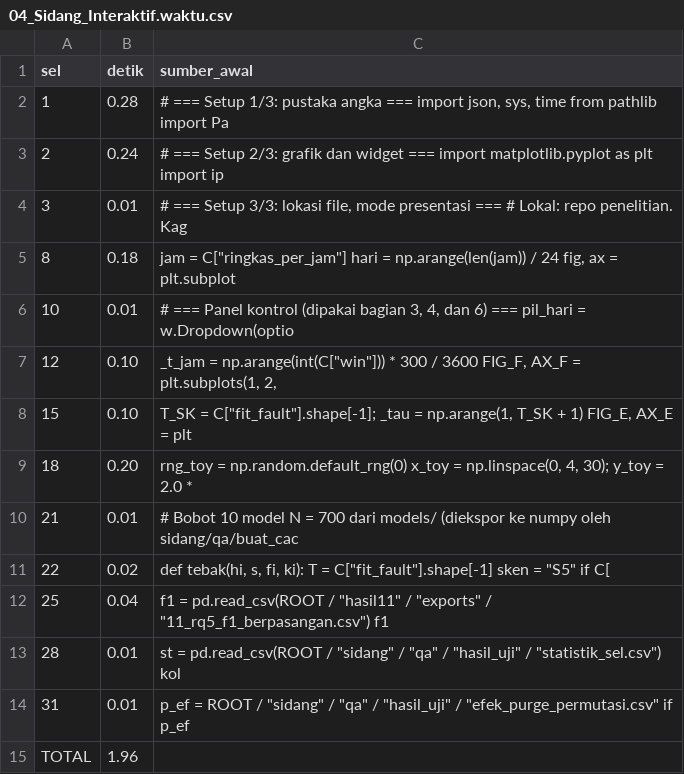
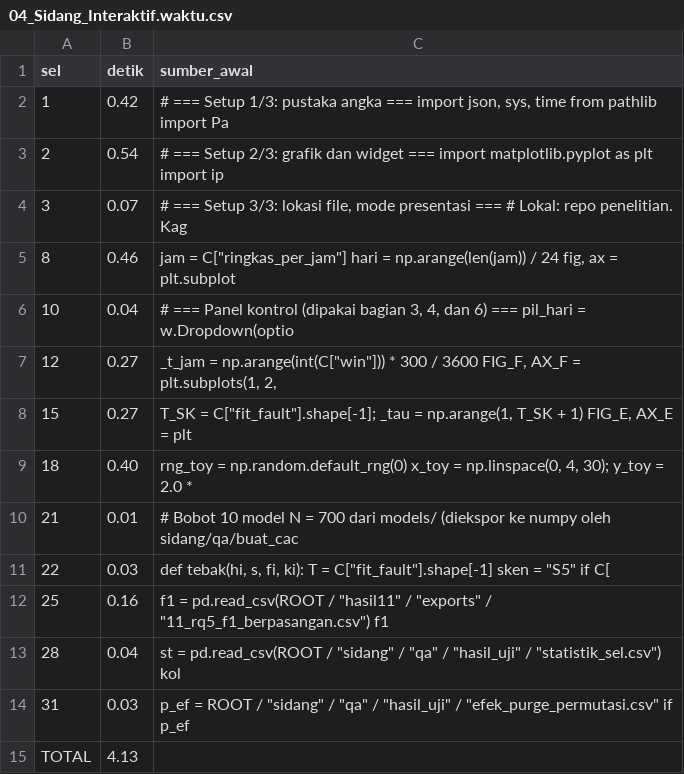
Before and after one commit to kelvindesman/public-files, a CSV file: sidang/bukti_demo/04_Sidang_Interaktif.waktu.csv, drawn as a sheet.

```diff
--- a/sidang/bukti_demo/04_Sidang_Interaktif.waktu.csv
+++ b/sidang/bukti_demo/04_Sidang_Interaktif.waktu.csv
@@ -1,15 +1,15 @@
 sel,detik,sumber_awal
-1,0.28,"# === Setup 1/3: pustaka angka === import json, sys, time from pathlib import Pa"
-2,0.24,# === Setup 2/3: grafik dan widget === import matplotlib.pyplot as plt import ip
-3,0.01,"# === Setup 3/3: lokasi file, mode presentasi ===  # Lokal: repo penelitian. Kag"
-8,0.18,"jam = C[""ringkas_per_jam""] hari = np.arange(len(jam)) / 24 fig, ax = plt.subplot"
-10,0.01,"# === Panel kontrol (dipakai bagian 3, 4, dan 6) === pil_hari = w.Dropdown(optio"
-12,0.10,"_t_jam = np.arange(int(C[""win""])) * 300 / 3600 FIG_F, AX_F = plt.subplots(1, 2, "
-15,0.10,"T_SK = C[""fit_fault""].shape[-1]; _tau = np.arange(1, T_SK + 1) FIG_E, AX_E = plt"
-18,0.20,"rng_toy = np.random.default_rng(0) x_toy = np.linspace(0, 4, 30); y_toy = 2.0 * "
+1,0.42,"# === Setup 1/3: pustaka angka === import json, sys, time from pathlib import Pa"
+2,0.54,# === Setup 2/3: grafik dan widget === import matplotlib.pyplot as plt import ip
+3,0.07,"# === Setup 3/3: lokasi file, mode presentasi ===  # Lokal: repo penelitian. Kag"
+8,0.46,"jam = C[""ringkas_per_jam""] hari = np.arange(len(jam)) / 24 fig, ax = plt.subplot"
+10,0.04,"# === Panel kontrol (dipakai bagian 3, 4, dan 6) === pil_hari = w.Dropdown(optio"
+12,0.27,"_t_jam = np.arange(int(C[""win""])) * 300 / 3600 FIG_F, AX_F = plt.subplots(1, 2, "
+15,0.27,"T_SK = C[""fit_fault""].shape[-1]; _tau = np.arange(1, T_SK + 1) FIG_E, AX_E = plt"
+18,0.40,"rng_toy = np.random.default_rng(0) x_toy = np.linspace(0, 4, 30); y_toy = 2.0 * "
 21,0.01,# Bobot 10 model N = 700 dari models/ (diekspor ke numpy oleh sidang/qa/buat_cac
-22,0.02,"def tebak(hi, s, fi, ki):     T = C[""fit_fault""].shape[-1]     sken = ""S5"" if C["
-25,0.04,"f1 = pd.read_csv(ROOT / ""hasil11"" / ""exports"" / ""11_rq5_f1_berpasangan.csv"") f1 "
-28,0.01,"st = pd.read_csv(ROOT / ""sidang"" / ""qa"" / ""hasil_uji"" / ""statistik_sel.csv"") kol"
-31,0.01,"p_ef = ROOT / ""sidang"" / ""qa"" / ""hasil_uji"" / ""efek_purge_permutasi.csv"" if p_ef"
-TOTAL,1.96,
+22,0.03,"def tebak(hi, s, fi, ki):     T = C[""fit_fault""].shape[-1]     sken = ""S5"" if C["
+25,0.16,"f1 = pd.read_csv(ROOT / ""hasil11"" / ""exports"" / ""11_rq5_f1_berpasangan.csv"") f1 "
+28,0.04,"st = pd.read_csv(ROOT / ""sidang"" / ""qa"" / ""hasil_uji"" / ""statistik_sel.csv"") kol"
+31,0.03,"p_ef = ROOT / ""sidang"" / ""qa"" / ""hasil_uji"" / ""efek_purge_permutasi.csv"" if p_ef"
+TOTAL,4.13,
```
Also changed, not shown: 5 other files.
